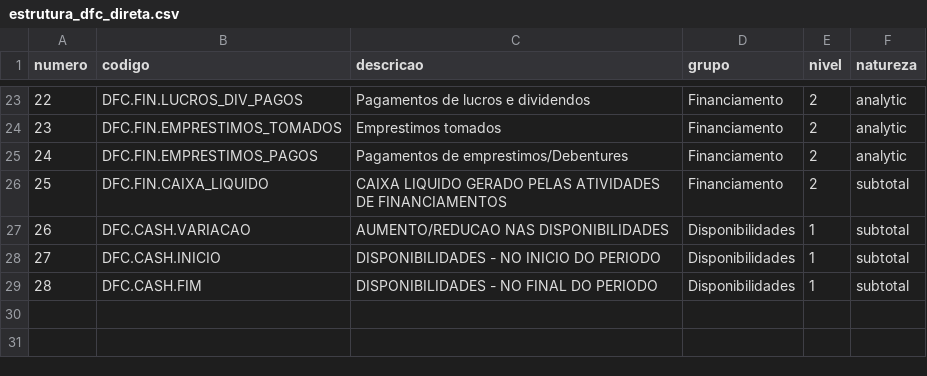
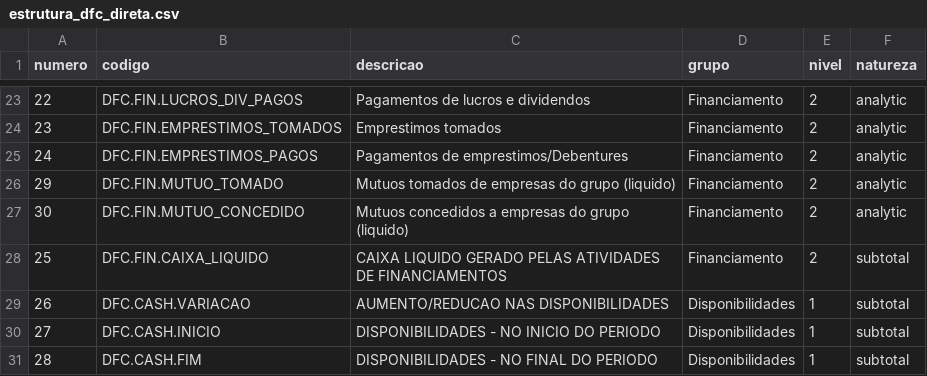
Before and after one commit to ContacBI/athosbi, a CSV file: public/data/estrutura_dfc_direta.csv, drawn as a sheet; only a part is shown, gaps mark what is left out.

```diff
--- a/public/data/estrutura_dfc_direta.csv
+++ b/public/data/estrutura_dfc_direta.csv
@@ -25,2 +25,4 @@
 24;DFC.FIN.EMPRESTIMOS_PAGOS;Pagamentos de emprestimos/Debentures;Financiamento;2;analytic
+29;DFC.FIN.MUTUO_TOMADO;Mutuos tomados de empresas do grupo (liquido);Financiamento;2;analytic
+30;DFC.FIN.MUTUO_CONCEDIDO;Mutuos concedidos a empresas do grupo (liquido);Financiamento;2;analytic
 25;DFC.FIN.CAIXA_LIQUIDO;CAIXA LIQUIDO GERADO PELAS ATIVIDADES DE FINANCIAMENTOS;Financiamento;2;subtotal
```
Also changed, not shown: 3 other files.
